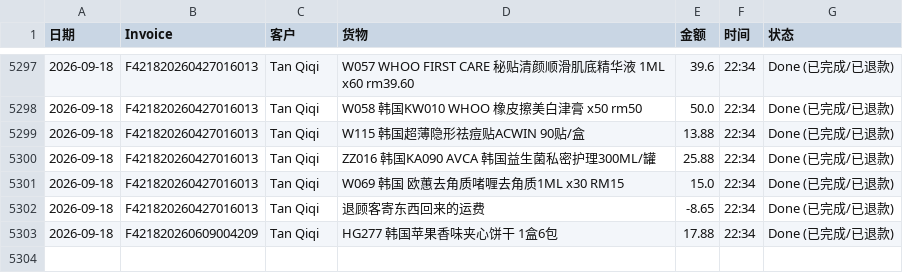
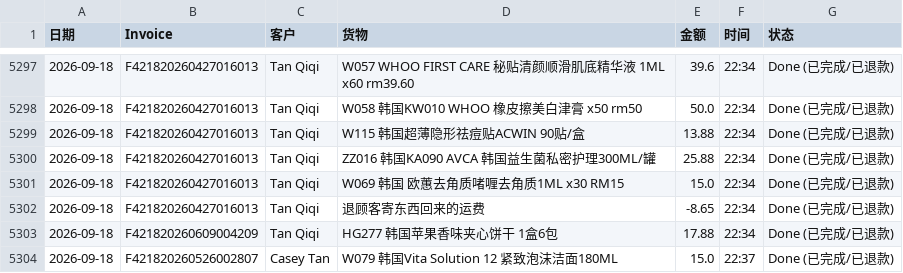
Before and after one commit to dionwong992/my-refund-app, a CSV file: data.csv, drawn as a sheet; only a part is shown, gaps mark what is left out.

Commit message:
Update F421820260526002807 by XiuXiu System

```diff
--- a/data.csv
+++ b/data.csv
@@ -5303 +5303,2 @@
 2026-09-18,F421820260609004209,Tan Qiqi,HG277 韩国苹果香味夹心饼干 1盒6包,17.88,22:34,Done (已完成/已退款)
+2026-09-18,F421820260526002807,Casey Tan,W079 韩国Vita Solution 12 紧致泡沫洁面180ML,15.0,22:37,Done (已完成/已退款)
```
